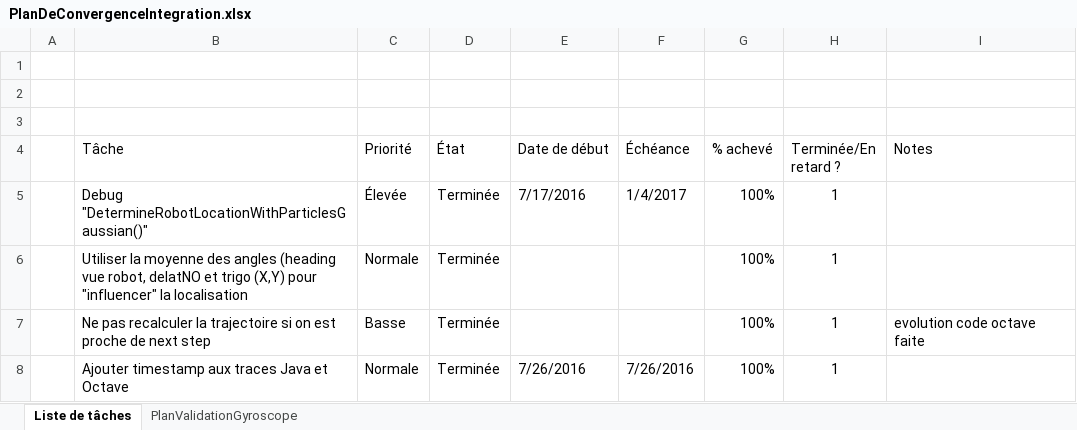
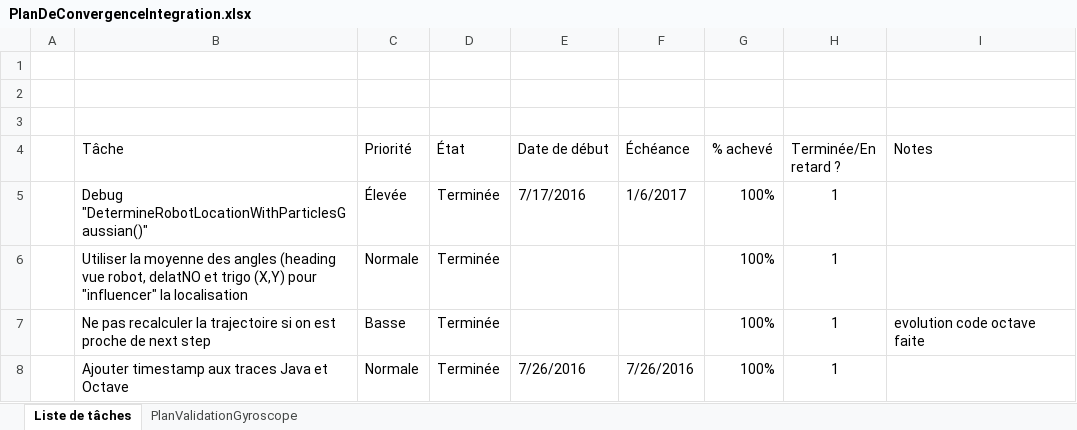
Before and after one commit to cuillerj/ApeRobot, an Excel workbook: ProjectDocumention/PlanDeConvergenceIntegration.xlsx, sheet Liste de tâches, drawn as a sheet; only a part is shown; values as stored, in another font and other column widths than the file's, no borders; charts and pictures and conditional formats and table styles not drawn; the diff covers the shown part only; the diff names each change by its address in the sheet, - before the commit and + after, or states it on an @@ line.

```diff
--- a/ProjectDocumention/PlanDeConvergenceIntegration.xlsx (sheet Liste de tâches)
+++ b/ProjectDocumention/PlanDeConvergenceIntegration.xlsx (sheet Liste de tâches)
-F5 (Échéance): 1/4/2017
+F5 (Échéance): 1/6/2017
```
Also changed, not shown: 7 added rows and 21 edited cells elsewhere in this sheet, 5 other files.
